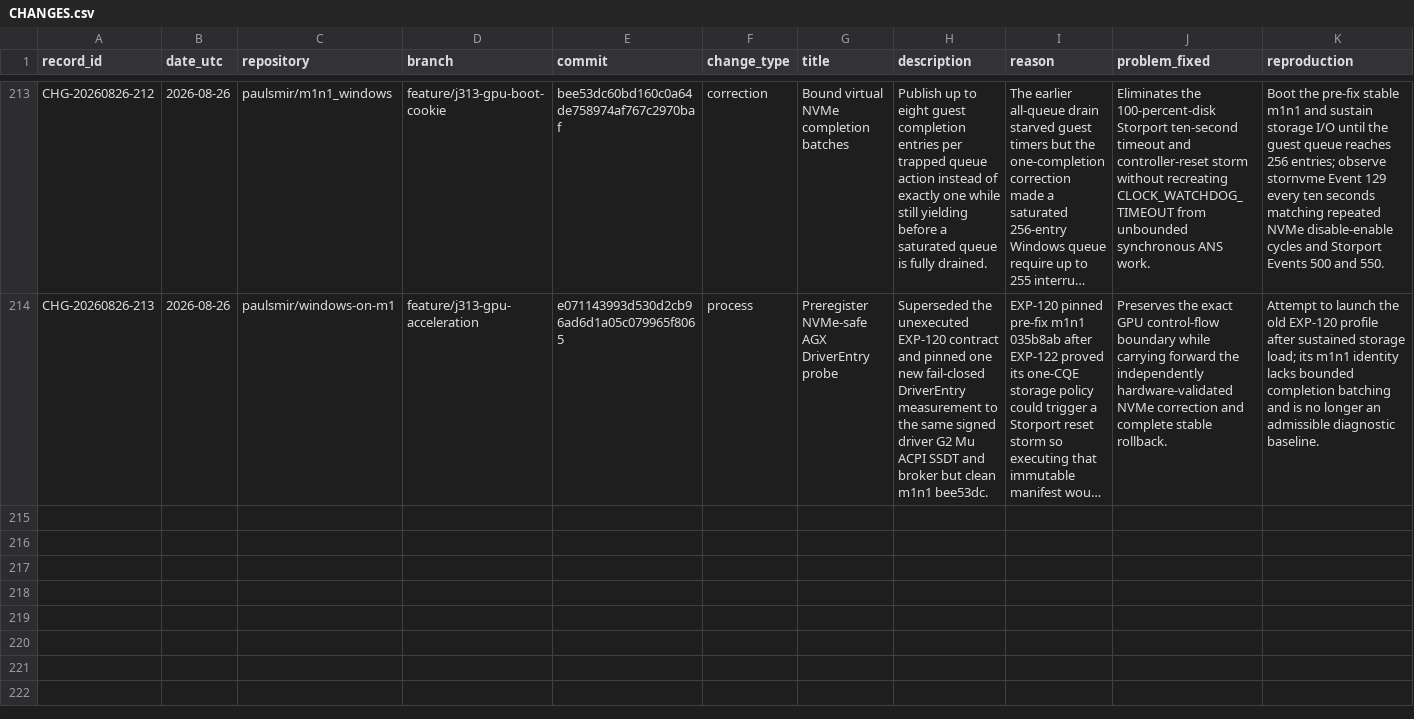
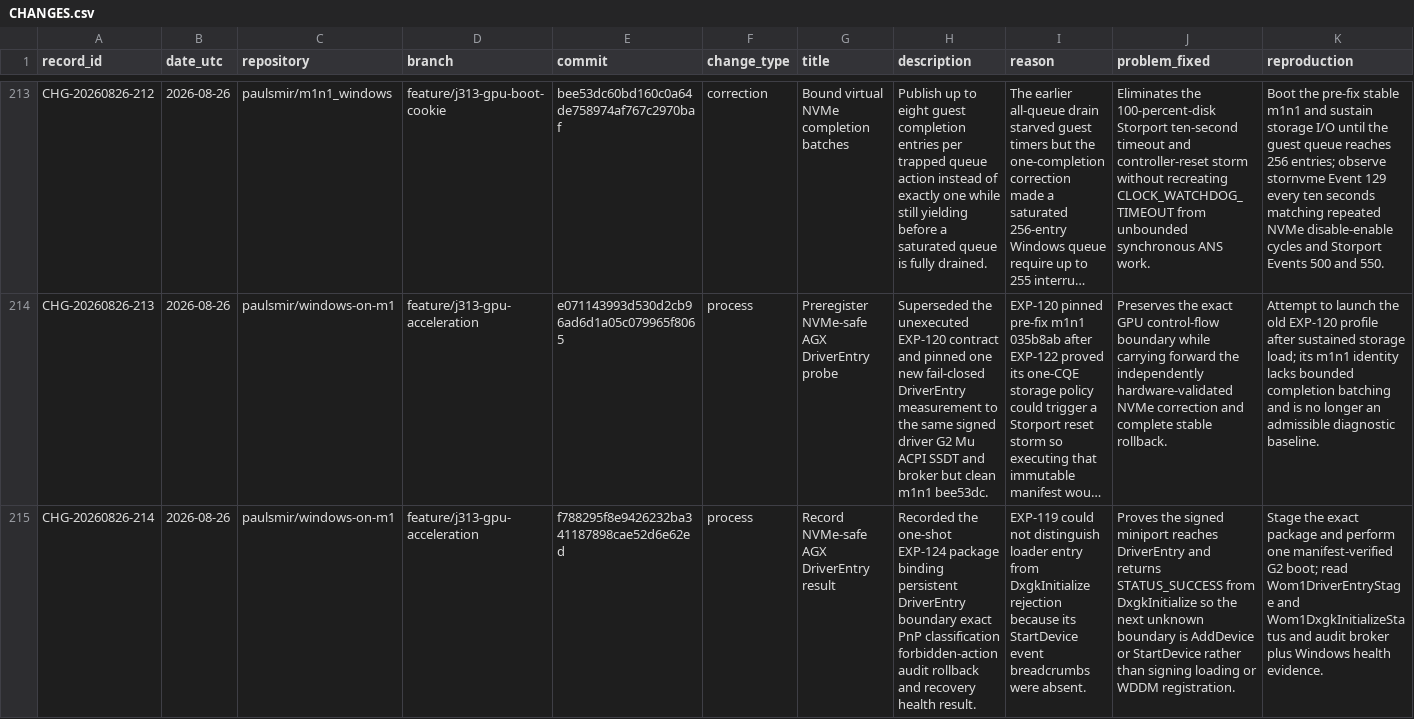
Before and after one commit to paulsmir/windows-on-m1, a CSV file: investigation/CHANGES.csv, drawn as a sheet; only a part is shown, gaps mark what is left out; long unchanged cells end in …; rows hold the shown columns only; the diff names each change by its address in the sheet, - before the commit and + after, or states it on an @@ line.

Commit message:
gpu: record NVMe-safe DriverEntry boundary

```diff
--- a/investigation/CHANGES.csv
+++ b/investigation/CHANGES.csv
+row 215: CHG-20260826-214 | 2026-08-26 | paulsmir/windows-on-m1 | feature/j313-gpu-acceleration | f788295f8e9426232ba341187898cae52d6e62ed | process | Record NVMe-safe AGX DriverEntry result | Recorded the one-shot EXP-124 package binding persistent DriverEntry boundary exact PnP classification forbidden-action audit rollback and recovery health result. | EXP-119 could not distinguish loader entry from DxgkInitialize rejection because its StartDevice event breadcrumbs were absent. | Proves the signed miniport reaches DriverEntry and returns STATUS_SUCCESS from DxgkInitialize so the next unknown boundary is AddDevice or StartDevice rather than signing loading or WDDM registration. | Stage the exact package and perform one manifest-verified G2 boot; read Wom1DriverEntryStage and Wom1DxgkInitializeStatus and audit broker plus Windows health evidence.
```
Also changed, not shown: 1 other file.
